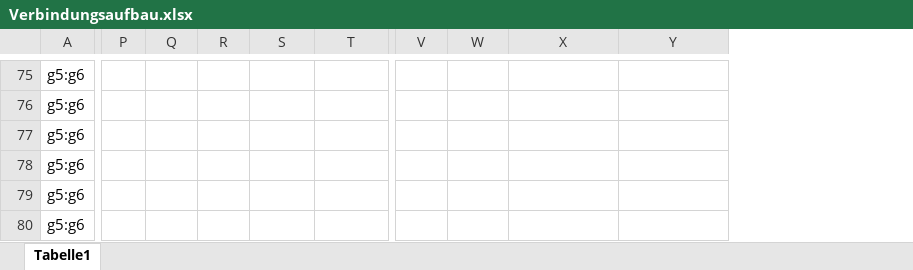
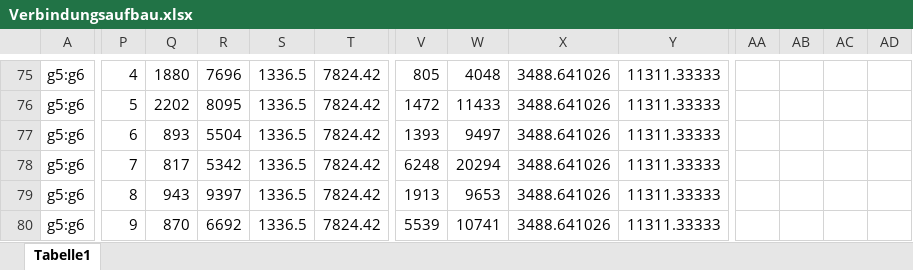
Before and after one commit to zettime/Nearfly-Android, an Excel workbook: Diagramme/NodeConnect/New Node Single Connect/Verbindungsaufbau.xlsx, sheet Tabelle1, drawn as a sheet; only a part is shown, gaps mark what is left out; values as stored, in another font and other column widths than the file's, no borders; charts and pictures and conditional formats not drawn; the diff covers the shown part only; the diff names each change by its address in the sheet, - before the commit and + after, or states it on an @@ line.

```diff
--- a/Diagramme/NodeConnect/New Node Single Connect/Verbindungsaufbau.xlsx (sheet Tabelle1)
+++ b/Diagramme/NodeConnect/New Node Single Connect/Verbindungsaufbau.xlsx (sheet Tabelle1)
+column AA, empty
+column AB, empty
+column AC, empty
+column AD, empty
-P75: (empty)
+P75: 4
-Q75: (empty)
+Q75: 1880
-R75: (empty)
+R75: 7696
-S75:S80: (empty)
+S75:S80: 1336.5
-T75:T80: (empty)
+T75:T80: 7824.42
-V75: (empty)
+V75: 805
-W75: (empty)
+W75: 4048
-X75:X80: (empty)
+X75:X80: 3488.641026
-Y75:Y80: (empty)
+Y75:Y80: 11311.33333
-P76: (empty)
+P76: 5
-Q76: (empty)
+Q76: 2202
-R76: (empty)
+R76: 8095
-V76: (empty)
+V76: 1472
-W76: (empty)
+W76: 11433
-P77: (empty)
+P77: 6
-Q77: (empty)
+Q77: 893
-R77: (empty)
+R77: 5504
-V77: (empty)
+V77: 1393
-W77: (empty)
+W77: 9497
-P78: (empty)
+P78: 7
-Q78: (empty)
+Q78: 817
-R78: (empty)
+R78: 5342
-V78: (empty)
+V78: 6248
-W78: (empty)
+W78: 20294
-P79: (empty)
+P79: 8
-Q79: (empty)
+Q79: 943
-R79: (empty)
+R79: 9397
-V79: (empty)
+V79: 1913
-W79: (empty)
+W79: 9653
-P80: (empty)
+P80: 9
-Q80: (empty)
+Q80: 870
-R80: (empty)
+R80: 6692
-V80: (empty)
+V80: 5539
-W80: (empty)
+W80: 10741
```
Also changed, not shown: 1 added column, 422 edited cells and merged cells elsewhere in this sheet, formulas that keep their value, charts or pictures, 57 other files.
